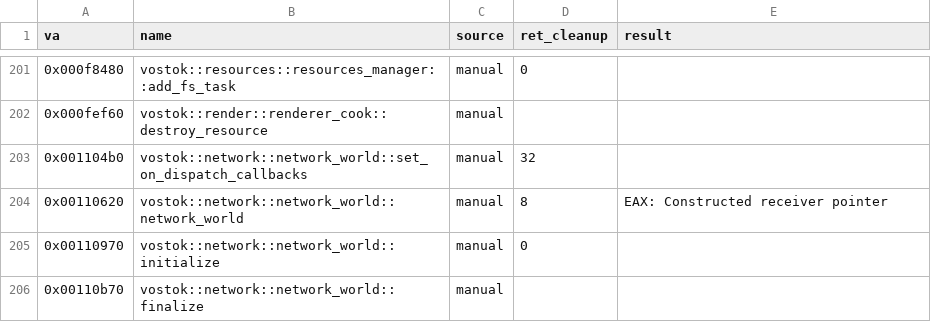
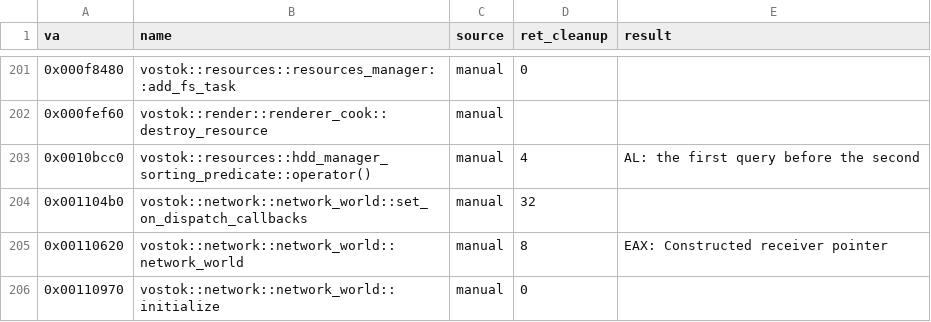
Before and after one commit to Sam-H101/skhid-srp, a TSV file: tools/re-kit/v026g/abi.tsv, drawn as a sheet; only a part is shown, gaps mark what is left out; the shorter side is filled out with more unchanged rows; the diff names each change by its address in the sheet, - before the commit and + after, or states it on an @@ line.

```diff
--- a/tools/re-kit/v026g/abi.tsv
+++ b/tools/re-kit/v026g/abi.tsv
+row 203: 0x0010bcc0 | vostok::resources::hdd_manager_sorting_predicate::operator() | manual | 4 | AL: the first query before the second
```
Also changed, not shown: tools/re-kit/v026g/abi_inputs.tsv, tools/re-kit/v026g/inferred.tsv, 7 other files.
